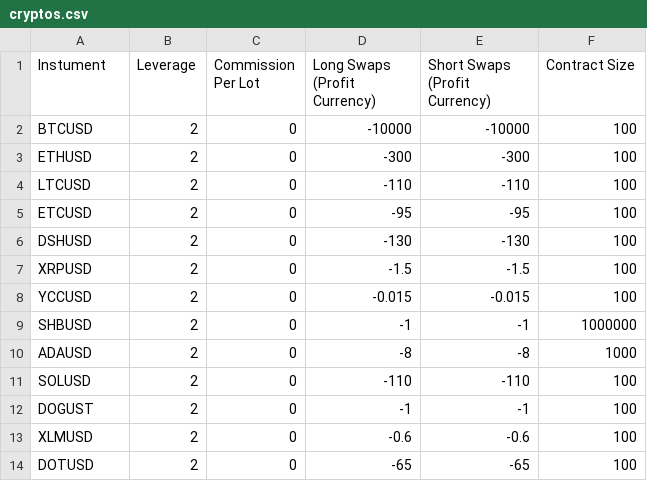
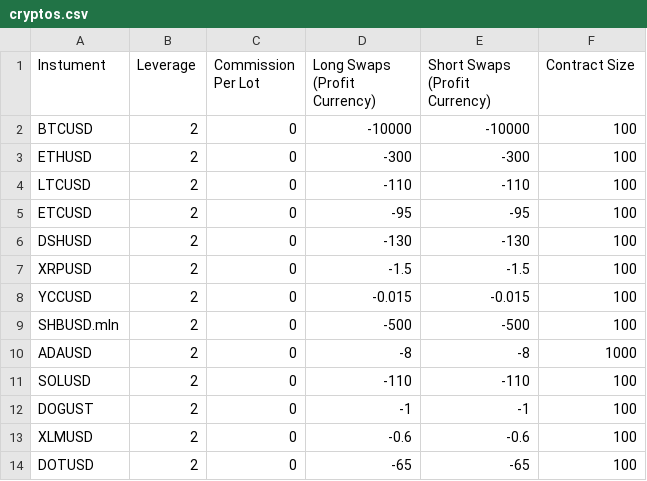
Before and after one commit to OsamaMrwat/testWebsite, a CSV file: public/legal/cryptos.csv, drawn as a sheet; removed rows and columns are numbered as before the commit, all else as after; the diff names each change by its address in the sheet, - before the commit and + after, or states it on an @@ line.

```diff
--- a/public/legal/cryptos.csv
+++ b/public/legal/cryptos.csv
-row 9: SHBUSD | 2 | 0 | -1 | -1 | 1000000
+row 9: SHBUSD.mln | 2 | 0 | -500 | -500 | 100
```
Also changed, not shown: public/legal/currencies.csv, public/legal/shares.csv, 2 other files.
